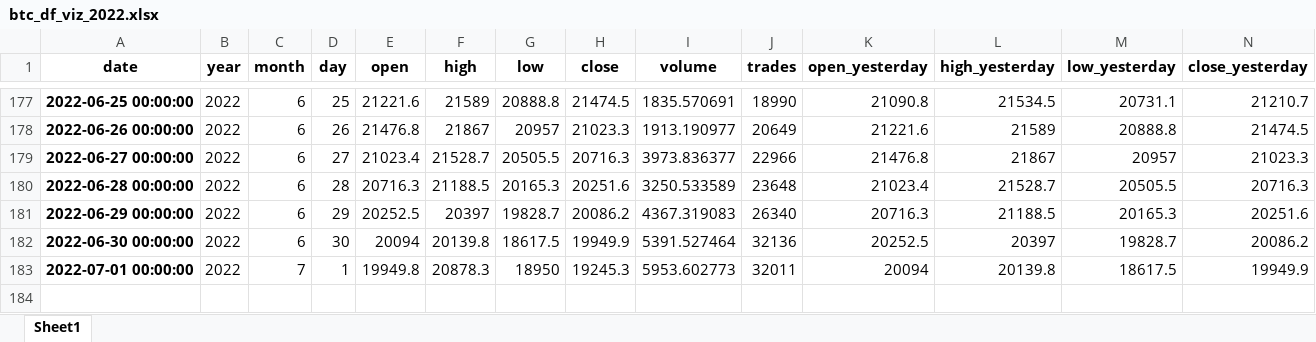
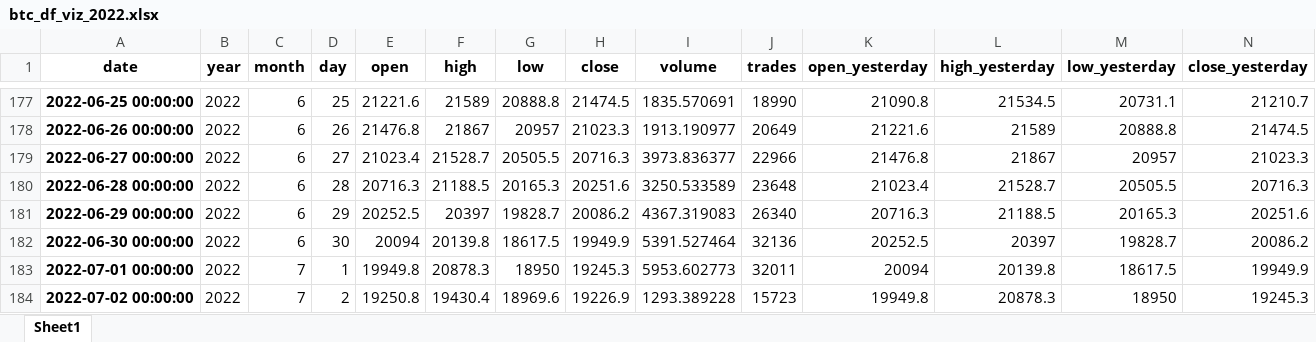
Before and after one commit to daraneeS/REGRESSION_Bitcoin, an Excel workbook: data/btc_df_viz_2022.xlsx, sheet Sheet1, drawn as a sheet; only a part is shown, gaps mark what is left out; values as stored, in another font and other column widths than the file's, no borders; rows hold the shown columns only; the diff names each change by its address in the sheet, - before the commit and + after, or states it on an @@ line.

```diff
--- a/data/btc_df_viz_2022.xlsx (sheet Sheet1)
+++ b/data/btc_df_viz_2022.xlsx (sheet Sheet1)
+row 184: 2022-07-02 00:00:00 | 2022 | 7 | 2 | 19250.8 | 19430.4 | 18969.6 | 19226.9 | 1293.389228 | 15723 | 19949.8 | 20878.3 | 18950 | 19245.3
```
Also changed, not shown: data/df_compare.xlsx, 11 other files.
